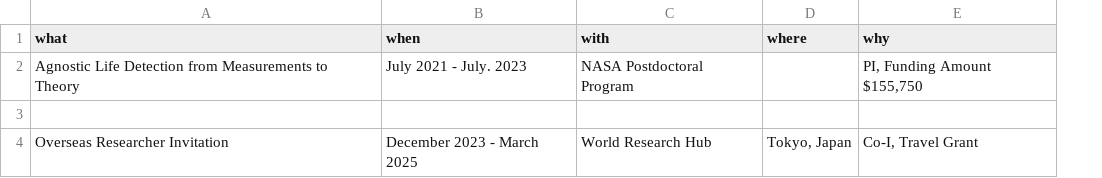
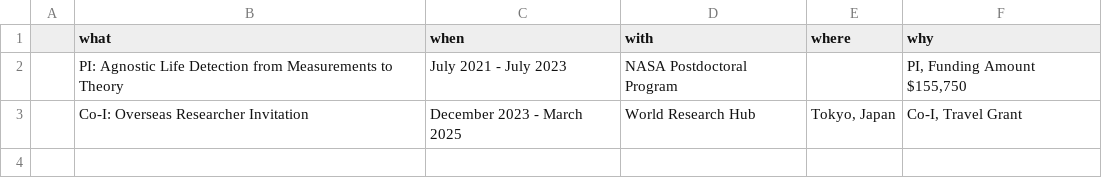
Before and after one commit to colemathis/CM-CV, a CSV file: data/grant.csv, drawn as a sheet; removed rows and columns are numbered as before the commit, all else as after; the diff names each change by its address in the sheet, - before the commit and + after, or states it on an @@ line.

```diff
--- a/data/grant.csv
+++ b/data/grant.csv
+column A, empty
-B2 (what): Agnostic Life…
+B2 (what): PI: Agnostic Life…
-C2 (when): July 2021 - July. 2023
+C2 (when): July 2021 - July 2023
-row 3: (empty)
-B3 (what): Overseas Researcher Invitation
+B3 (what): Co-I: Overseas Researcher Invitation
```
Also changed, not shown: 15 other files.
